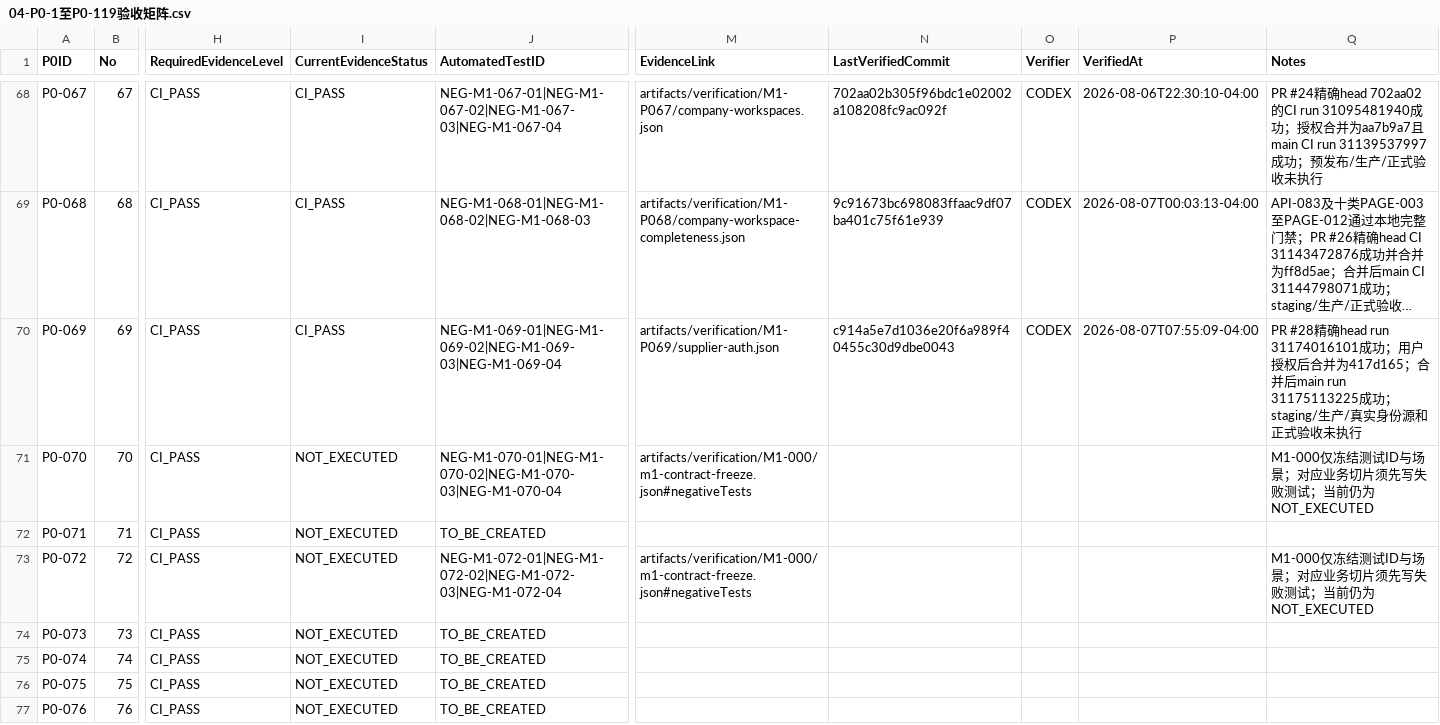
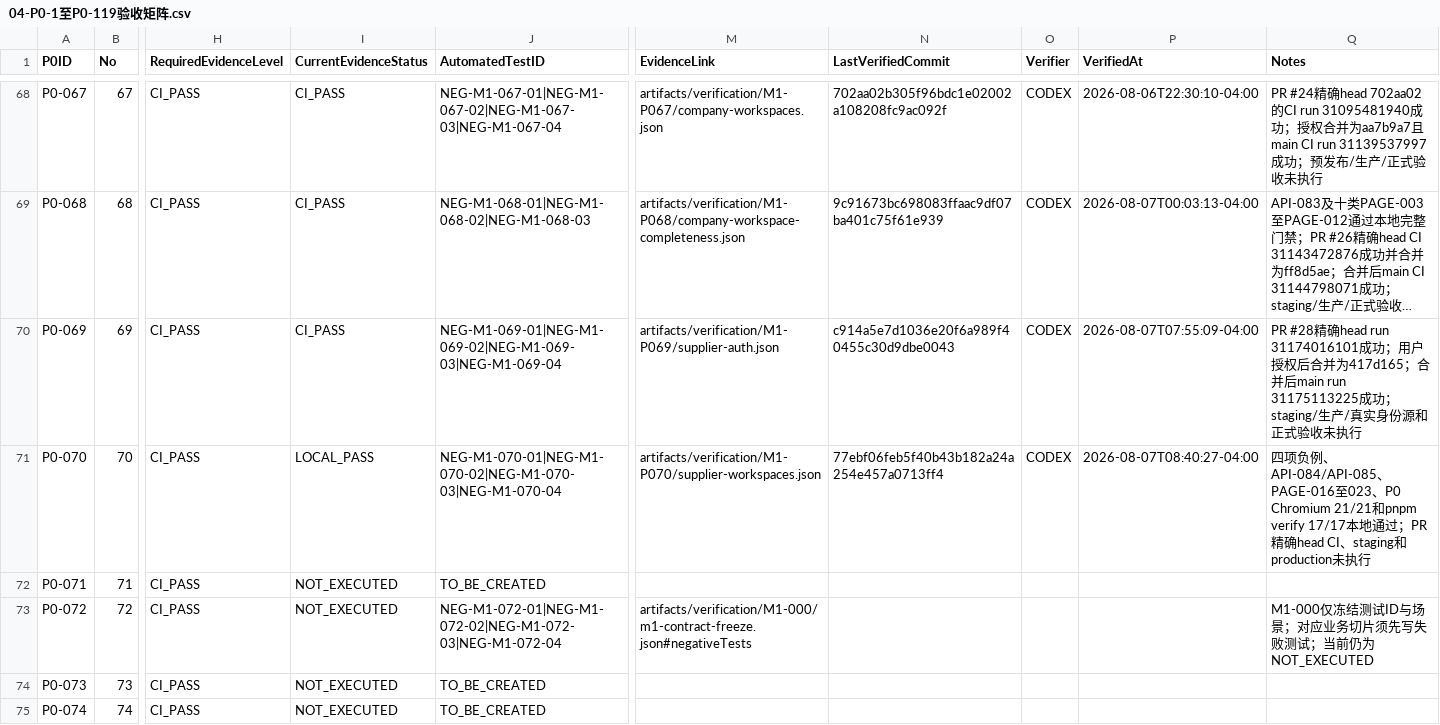
Before and after one commit to EasyStep-lee/flt1, a CSV file: 福礼社Codex5.6开发执行包V1.1/04-P0-1至P0-119验收矩阵.csv, drawn as a sheet; only a part is shown, gaps mark what is left out; the shorter side is filled out with more unchanged rows; long unchanged cells end in …; the diff names each change by its address in the sheet, - before the commit and + after, or states it on an @@ line.

```diff
--- a/福礼社Codex5.6开发执行包V1.1/04-P0-1至P0-119验收矩阵.csv
+++ b/福礼社Codex5.6开发执行包V1.1/04-P0-1至P0-119验收矩阵.csv
-I71 (CurrentEvidenceStatus): NOT_EXECUTED
+I71 (CurrentEvidenceStatus): LOCAL_PASS
-M71 (EvidenceLink): artifacts/verification/M1-000/m1-contract-freeze.json#negativeTests
+M71 (EvidenceLink): artifacts/verification/M1-P070/supplier-workspaces.json
-N71 (LastVerifiedCommit): (empty)
+N71 (LastVerifiedCommit): 77ebf06feb5f40b43b182a24a254e457a0713ff4
-O71 (Verifier): (empty)
+O71 (Verifier): CODEX
-P71 (VerifiedAt): (empty)
+P71 (VerifiedAt): 2026-08-07T08:40:27-04:00
-Q71 (Notes): M1-000仅冻结测试ID与场景；对应业务切片须先写失败测试；当前仍为NOT_EXECUTED
+Q71 (Notes): 四项负例、API-084/API-085、PAGE-016至023、P0 Chromium 21/21和pnpm verify 17/17本地通过；PR精确head CI、staging和production未执行
```
Also changed, not shown: 福礼社Codex5.6开发执行包V1.1/03-任务台账.csv, 福礼社Codex5.6开发执行包V1.1/08-页面路由接口P0映射.csv, 8 other files.
